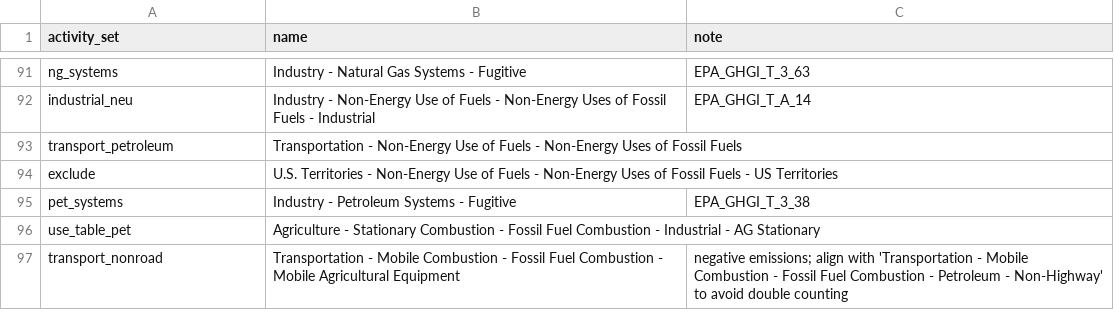
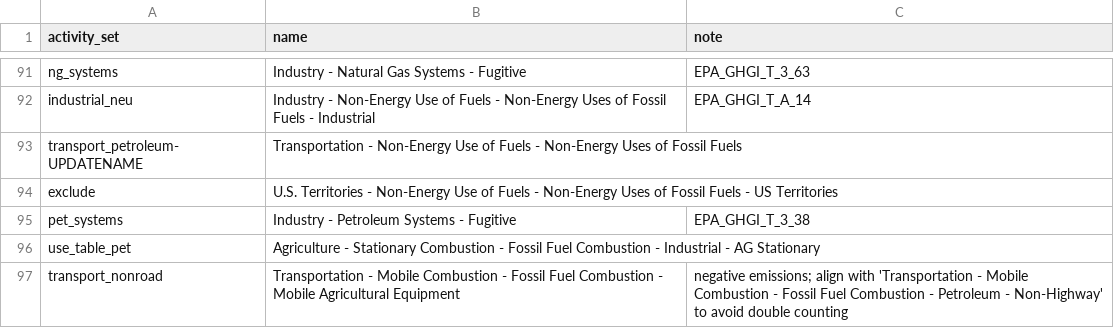
Before and after one commit to USEPA/flowsa, a CSV file: flowsa/methods/flowbysectoractivitysets/EPA_StateGHGI_asets.csv, drawn as a sheet; only a part is shown, gaps mark what is left out.

```diff
--- a/flowsa/methods/flowbysectoractivitysets/EPA_StateGHGI_asets.csv
+++ b/flowsa/methods/flowbysectoractivitysets/EPA_StateGHGI_asets.csv
@@ -92,3 +92,3 @@ ng_systems,Industry - Natural Gas Systems - Fugitive,EPA_GHGI_T_3_63
 industrial_neu,Industry - Non-Energy Use of Fuels - Non-Energy Uses of Fossil Fuels - Industrial,EPA_GHGI_T_A_14
-transport_petroleum,Transportation - Non-Energy Use of Fuels - Non-Energy Uses of Fossil Fuels,
+transport_petroleum-UPDATENAME,Transportation - Non-Energy Use of Fuels - Non-Energy Uses of Fossil Fuels,
 exclude,U.S. Territories - Non-Energy Use of Fuels - Non-Energy Uses of Fossil Fuels - US Territories,
```
Also changed, not shown: flowsa/data/activitytosectormapping/NAICS_Crosswalk_EPA_StateGHGI.csv, 2 other files.
